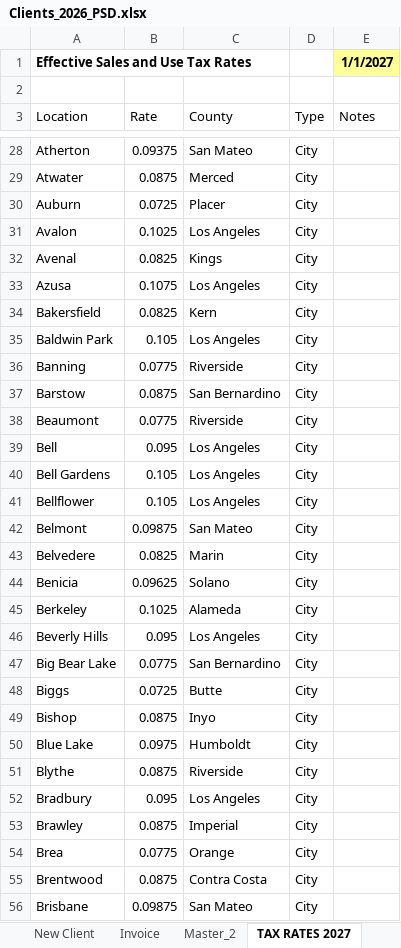
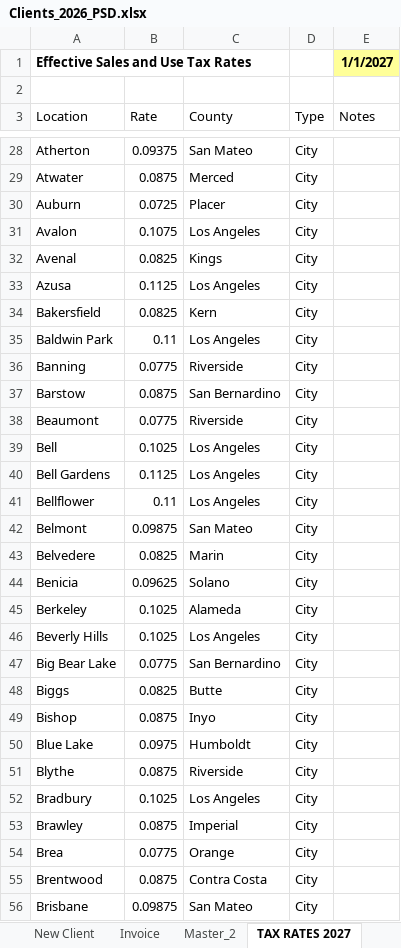
Before and after one commit to hcindus/AOS-Brain, an Excel workbook: data/Clients_2026_PSD.xlsx, sheet TAX RATES 2027, drawn as a sheet; only a part is shown, gaps mark what is left out; values as stored, in another font and other column widths than the file's, no borders; the diff covers the shown part only; the diff names each change by its address in the sheet, - before the commit and + after, or states it on an @@ line.

```diff
--- a/data/Clients_2026_PSD.xlsx (sheet TAX RATES 2027)
+++ b/data/Clients_2026_PSD.xlsx (sheet TAX RATES 2027)
-B31 (Rate): 0.1025
+B31 (Rate): 0.1075
-B33 (Rate): 0.1075
+B33 (Rate): 0.1125
-B35 (Rate): 0.105
+B35 (Rate): 0.11
-B39 (Rate): 0.095
+B39 (Rate): 0.1025
-B40 (Rate): 0.105
+B40 (Rate): 0.1125
-B41 (Rate): 0.105
+B41 (Rate): 0.11
-B46 (Rate): 0.095
+B46 (Rate): 0.1025
-B48 (Rate): 0.0725
+B48 (Rate): 0.0825
-B52 (Rate): 0.095
+B52 (Rate): 0.1025
```
Also changed, not shown: 129 edited cells elsewhere in this sheet, sheet EMPLOYEES, 11 other files.
